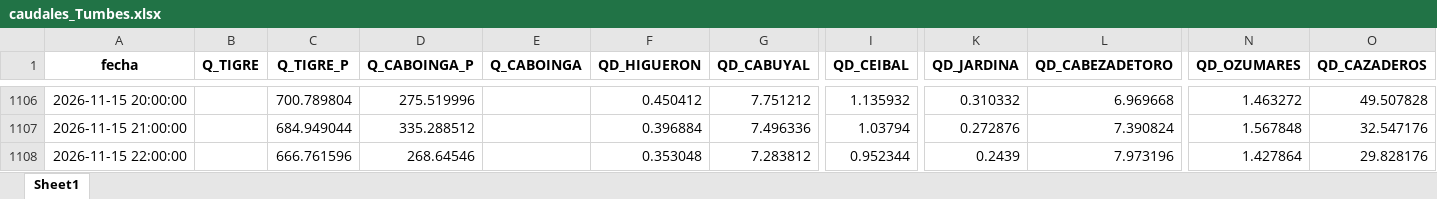
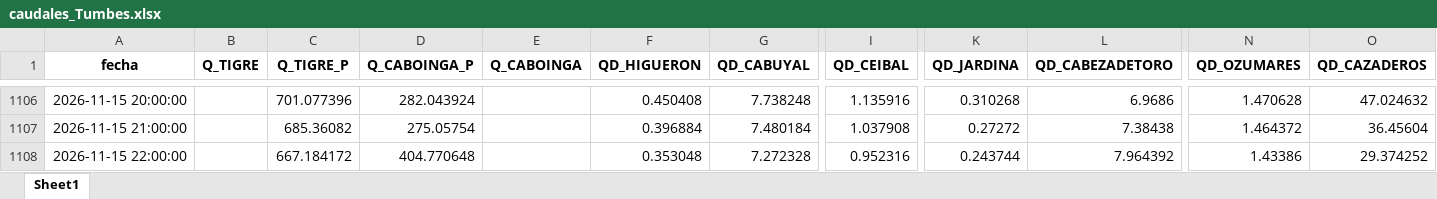
Before and after one commit to jamesvidalm/visor-Tumbes, an Excel workbook: data/caudales/caudales_Tumbes.xlsx, sheet Sheet1, drawn as a sheet; only a part is shown, gaps mark what is left out; values as stored, in another font and other column widths than the file's, no borders; the diff covers the shown part only; the diff names each change by its address in the sheet, - before the commit and + after, or states it on an @@ line.

```diff
--- a/data/caudales/caudales_Tumbes.xlsx (sheet Sheet1)
+++ b/data/caudales/caudales_Tumbes.xlsx (sheet Sheet1)
-C1106 (Q_TIGRE_P): 700.789804
+C1106 (Q_TIGRE_P): 701.077396
-D1106 (Q_CABOINGA_P): 275.519996
+D1106 (Q_CABOINGA_P): 282.043924
-F1106 (QD_HIGUERON): 0.450412
+F1106 (QD_HIGUERON): 0.450408
-G1106 (QD_CABUYAL): 7.751212
+G1106 (QD_CABUYAL): 7.738248
-I1106 (QD_CEIBAL): 1.135932
+I1106 (QD_CEIBAL): 1.135916
-K1106 (QD_JARDINA): 0.310332
+K1106 (QD_JARDINA): 0.310268
-L1106 (QD_CABEZADETORO): 6.969668
+L1106 (QD_CABEZADETORO): 6.9686
-N1106 (QD_OZUMARES): 1.463272
+N1106 (QD_OZUMARES): 1.470628
-O1106 (QD_CAZADEROS): 49.507828
+O1106 (QD_CAZADEROS): 47.024632
-C1107 (Q_TIGRE_P): 684.949044
+C1107 (Q_TIGRE_P): 685.36082
-D1107 (Q_CABOINGA_P): 335.288512
+D1107 (Q_CABOINGA_P): 275.05754
-G1107 (QD_CABUYAL): 7.496336
+G1107 (QD_CABUYAL): 7.480184
-I1107 (QD_CEIBAL): 1.03794
+I1107 (QD_CEIBAL): 1.037908
-K1107 (QD_JARDINA): 0.272876
+K1107 (QD_JARDINA): 0.27272
-L1107 (QD_CABEZADETORO): 7.390824
+L1107 (QD_CABEZADETORO): 7.38438
-N1107 (QD_OZUMARES): 1.567848
+N1107 (QD_OZUMARES): 1.464372
-O1107 (QD_CAZADEROS): 32.547176
+O1107 (QD_CAZADEROS): 36.45604
-C1108 (Q_TIGRE_P): 666.761596
+C1108 (Q_TIGRE_P): 667.184172
-D1108 (Q_CABOINGA_P): 268.64546
+D1108 (Q_CABOINGA_P): 404.770648
-G1108 (QD_CABUYAL): 7.283812
+G1108 (QD_CABUYAL): 7.272328
-I1108 (QD_CEIBAL): 0.952344
+I1108 (QD_CEIBAL): 0.952316
-K1108 (QD_JARDINA): 0.2439
+K1108 (QD_JARDINA): 0.243744
-L1108 (QD_CABEZADETORO): 7.973196
+L1108 (QD_CABEZADETORO): 7.964392
-N1108 (QD_OZUMARES): 1.427864
+N1108 (QD_OZUMARES): 1.43386
-O1108 (QD_CAZADEROS): 29.828176
+O1108 (QD_CAZADEROS): 29.374252
```
Also changed, not shown: 6 added rows and 733 edited cells elsewhere in this sheet.
